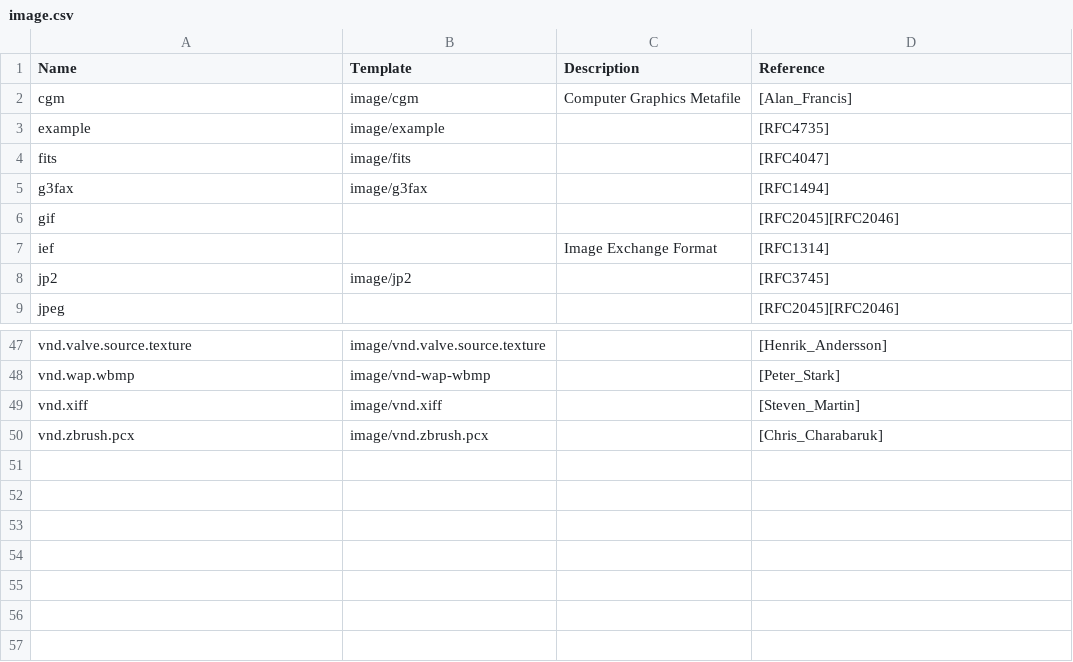
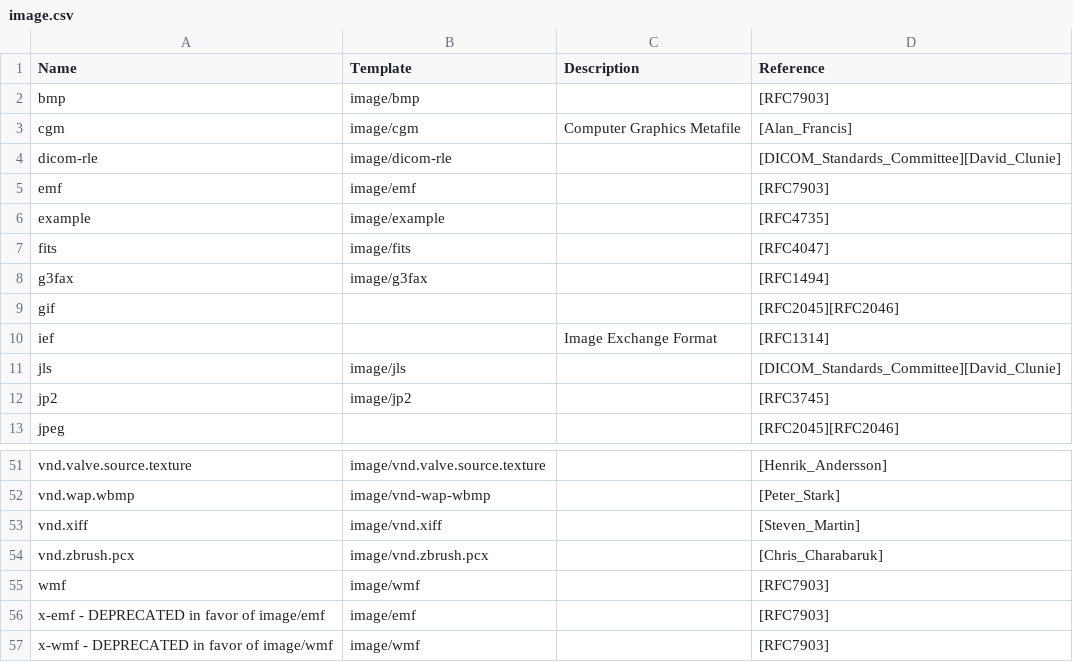
Before and after one commit to nbeaver/mimetype-menagerie, a CSV file: iana/image.csv, drawn as a sheet; only a part is shown, gaps mark what is left out.

```diff
--- a/iana/image.csv
+++ b/iana/image.csv
@@ -1,3 +1,6 @@
 Name,Template,Description,Reference
+bmp,image/bmp,,[RFC7903]
 cgm,image/cgm,Computer Graphics Metafile,[Alan_Francis]
+dicom-rle,image/dicom-rle,,[DICOM_Standards_Committee][David_Clunie]
+emf,image/emf,,[RFC7903]
 example,image/example,,[RFC4735]
@@ -7,2 +10,3 @@ gif,,,[RFC2045][RFC2046]
 ief,,Image Exchange Format,[RFC1314]
+jls,image/jls,,[DICOM_Standards_Committee][David_Clunie]
 jp2,image/jp2,,[RFC3745]
@@ -50 +54,4 @@ vnd.xiff,image/vnd.xiff,,[Steven_Martin]
 vnd.zbrush.pcx,image/vnd.zbrush.pcx,,[Chris_Charabaruk]
+wmf,image/wmf,,[RFC7903]
+x-emf - DEPRECATED in favor of image/emf,image/emf,,[RFC7903]
+x-wmf - DEPRECATED in favor of image/wmf,image/wmf,,[RFC7903]
```
Also changed, not shown: iana/application.csv, iana/audio.csv, 5 other files.
